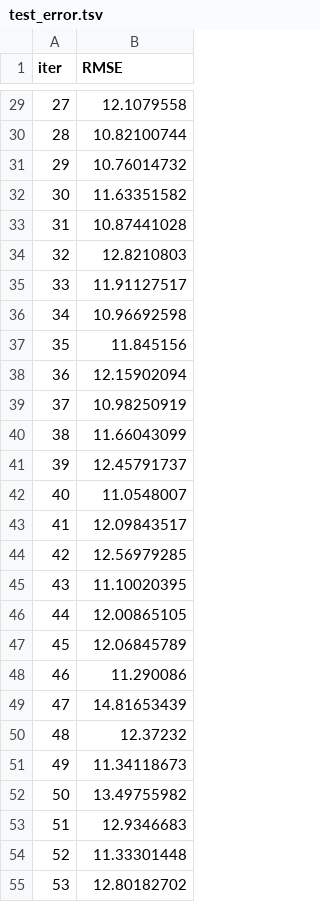
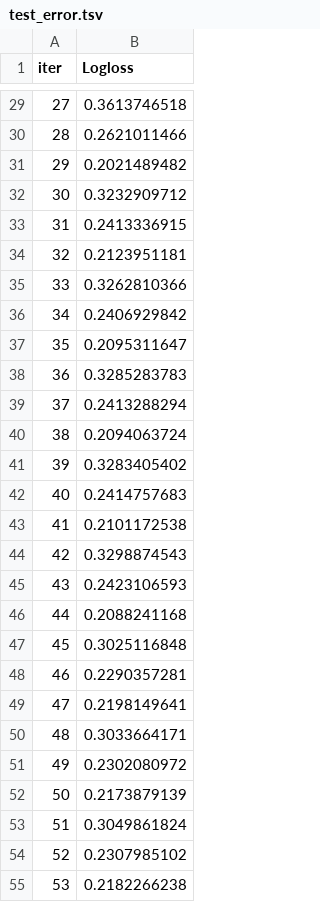
Before and after one commit to gordonmckenzie/oncogeriatrics-synthetic-data, a TSV file: catboost_info/test_error.tsv, drawn as a sheet; only a part is shown, gaps mark what is left out; the diff covers the shown part only.

```diff
--- a/catboost_info/test_error.tsv
+++ b/catboost_info/test_error.tsv
@@ -1 +1 @@
-iter	RMSE
+iter	Logloss
@@ -29,27 +29,27 @@ iter	RMSE
-27	12.1079558
-28	10.82100744
-29	10.76014732
-30	11.63351582
-31	10.87441028
-32	12.8210803
-33	11.91127517
-34	10.96692598
-35	11.845156
-36	12.15902094
-37	10.98250919
-38	11.66043099
-39	12.45791737
-40	11.0548007
-41	12.09843517
-42	12.56979285
-43	11.10020395
-44	12.00865105
-45	12.06845789
-46	11.290086
-47	14.81653439
-48	12.37232
-49	11.34118673
-50	13.49755982
-51	12.9346683
-52	11.33301448
-53	12.80182702
+27	0.3613746518
+28	0.2621011466
+29	0.2021489482
+30	0.3232909712
+31	0.2413336915
+32	0.2123951181
+33	0.3262810366
+34	0.2406929842
+35	0.2095311647
+36	0.3285283783
+37	0.2413288294
+38	0.2094063724
+39	0.3283405402
+40	0.2414757683
+41	0.2101172538
+42	0.3298874543
+43	0.2423106593
+44	0.2088241168
+45	0.3025116848
+46	0.2290357281
+47	0.2198149641
+48	0.3033664171
+49	0.2302080972
+50	0.2173879139
+51	0.3049861824
+52	0.2307985102
+53	0.2182266238
```
Also changed, not shown: 33 edited cells elsewhere in this file, catboost_info/learn_error.tsv, catboost_info/time_left.tsv, 18 other files.
